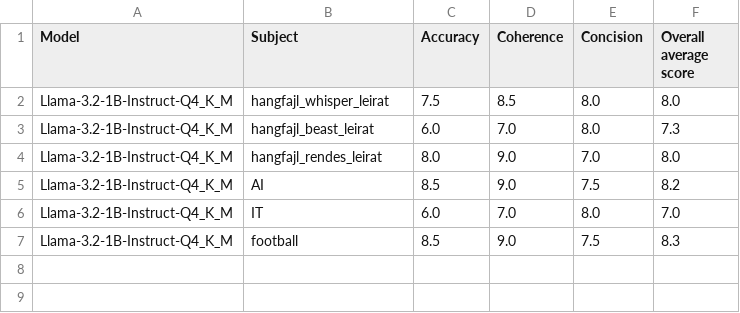
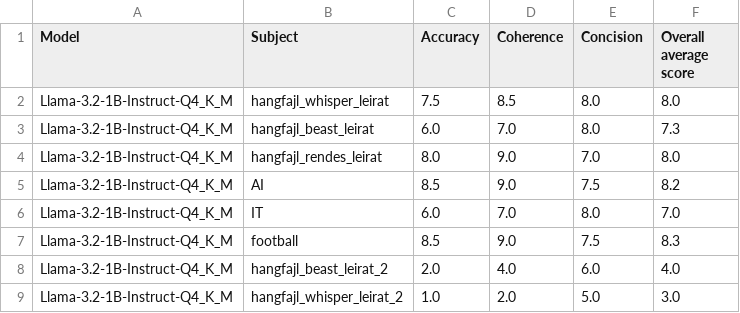
Before and after one commit to Botter01/Onlab_LLM_2025, a CSV file: results/Llama-3.2-1B-Instruct-Q4_K_M.gguf_g_eval_metrics.csv, drawn as a sheet.

```diff
--- a/results/Llama-3.2-1B-Instruct-Q4_K_M.gguf_g_eval_metrics.csv
+++ b/results/Llama-3.2-1B-Instruct-Q4_K_M.gguf_g_eval_metrics.csv
@@ -7 +7,3 @@ Llama-3.2-1B-Instruct-Q4_K_M,IT,6.0,7.0,8.0,7.0
 Llama-3.2-1B-Instruct-Q4_K_M,football,8.5,9.0,7.5,8.3
+Llama-3.2-1B-Instruct-Q4_K_M,hangfajl_beast_leirat_2,2.0,4.0,6.0,4.0
+Llama-3.2-1B-Instruct-Q4_K_M,hangfajl_whisper_leirat_2,1.0,2.0,5.0,3.0
```
Also changed, not shown: results/Hacker-News-Comments-Summarization-Llama-3.1-8B-Instruct.i1-Q4_K_M.gguf_g_eval_metrics.csv, results/Hacker-News-Comments-Summarization-Llama-3.1-8B-Instruct.i1-Q4_K_M.gguf_metrics.csv, 12 other files.
